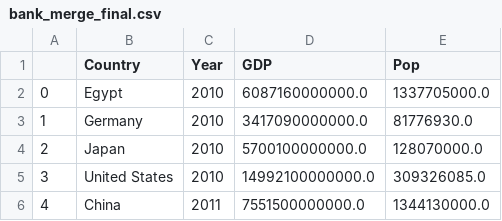
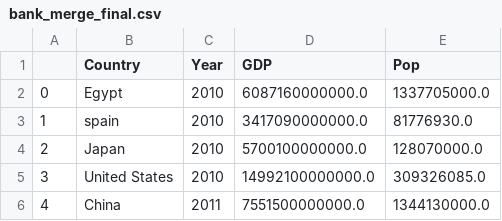
Before and after one commit to ahmeds3d25/simple, a CSV file: bank_merge_final.csv, drawn as a sheet; only a part is shown.

Commit message:
Spain

```diff
--- a/bank_merge_final.csv
+++ b/bank_merge_final.csv
@@ -2,3 +2,3 @@
 0,Egypt,2010,6087160000000.0,1337705000.0
-1,Germany,2010,3417090000000.0,81776930.0
+1,spain,2010,3417090000000.0,81776930.0
 2,Japan,2010,5700100000000.0,128070000.0
```
